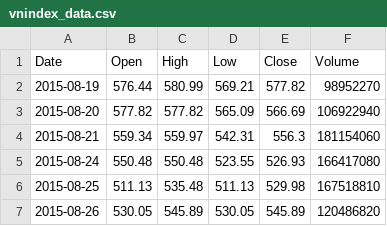
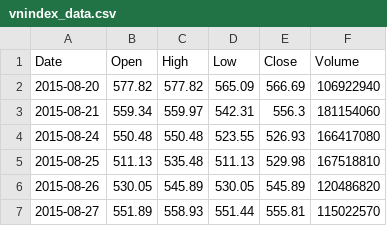
Before and after one commit to nguyenhuynhdinhtan98/AI-STOCK, a CSV file: vnstocks_data/vnindex_data.csv, drawn as a sheet; only a part is shown; the shorter side is filled out with more unchanged rows.

```diff
--- a/vnstocks_data/vnindex_data.csv
+++ b/vnstocks_data/vnindex_data.csv
@@ -1,3 +1,2 @@
 Date,Open,High,Low,Close,Volume
-2015-08-19,576.44,580.99,569.21,577.82,98952270
 2015-08-20,577.82,577.82,565.09,566.69,106922940
```
Also changed, not shown: vnstocks_data/vn30_data.csv, 7 other files.
